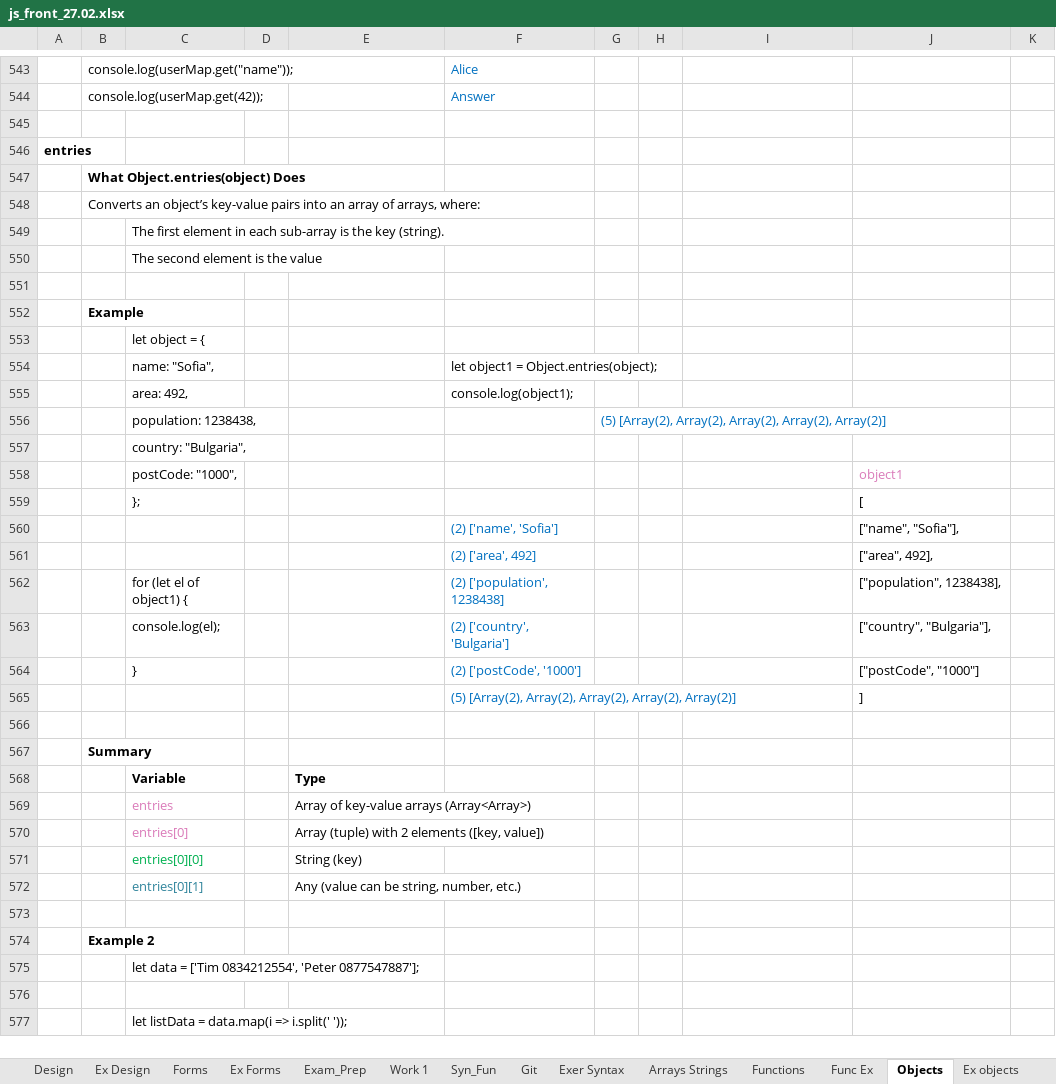
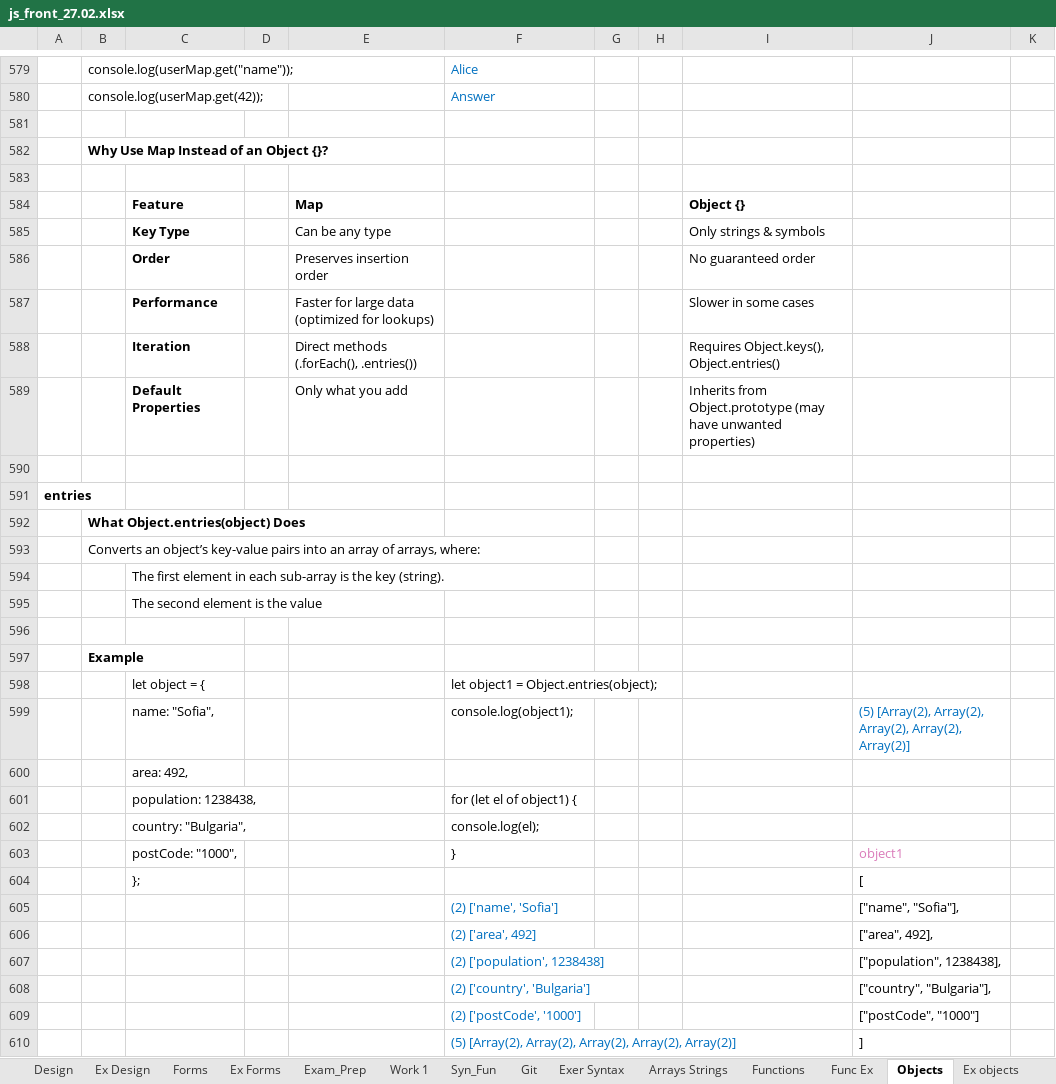
Before and after one commit to Vasil-S-Vasilev/git_test, an Excel workbook: js_front_27.02.xlsx, sheet Objects, drawn as a sheet; only a part is shown, gaps mark what is left out; the shorter side is filled out with more unchanged rows; values as stored, in another font and other column widths than the file's, no borders; charts and pictures not drawn; removed rows and columns are numbered as before the commit, all else as after; the diff covers the shown part only; the diff names each change by its address in the sheet, - before the commit and + after, or states it on an @@ line.

```diff
--- a/js_front_27.02.xlsx (sheet Objects)
+++ b/js_front_27.02.xlsx (sheet Objects)
+row 582:  | Why Use Map Instead of an Object {}?
+row 583: (empty)
+row 584:  |  | Feature |  | Map |  |  |  | Object {}
+row 585:  |  | Key Type |  | Can be any type |  |  |  | Only strings & symbols
+row 586:  |  | Order |  | Preserves insertion order |  |  |  | No guaranteed order
+row 587:  |  | Performance |  | Faster for large data (optimized for lookups) |  |  |  | Slower in some cases
+row 588:  |  | Iteration |  | Direct methods (.forEach(), .entries()) |  |  |  | Requires Object.keys(), Object.entries()
+row 589:  |  | Default Properties |  | Only what you add |  |  |  | Inherits from Object.prototype (may have unwanted properties)
+row 590: (empty)
-row 553:  |  | let object = {
-C598: name: "Sofia",
+C598: let object = {
-row 555:  |  | area: 492, |  |  | console.log(object1);
-row 556:  |  | population: 1238438, |  |  |  | (5) [Array(2), Array(2), Array(2), Array(2), Array(2)]
+row 599:  |  | name: "Sofia", |  |  | console.log(object1); |  |  |  | (5) [Array(2), Array(2), Array(2), Array(2), Array(2)]
-C600: country: "Bulgaria",
+C600: area: 492,
+row 601:  |  | population: 1238438, |  |  | for (let el of object1) {
+row 602:  |  | country: "Bulgaria", |  |  | console.log(el);
-F603: (empty)
+F603: }
-C607: for (let el of object1) {
+C607: (empty)
-C608: console.log(el);
+C608: (empty)
-C609: }
+C609: (empty)
```
Also changed, not shown: 36 added rows elsewhere in this sheet, sheet Arrays Strings, sheet Ex objects, charts or pictures.
